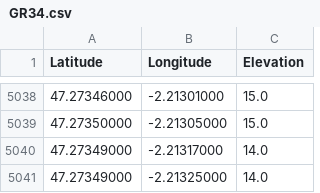
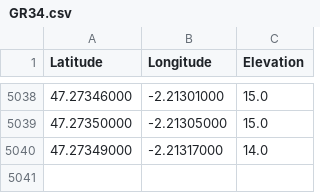
Before and after one commit to ultravioo/off_the_cliff, a CSV file: db/GR34.csv, drawn as a sheet; only a part is shown, gaps mark what is left out; the diff names each change by its address in the sheet, - before the commit and + after, or states it on an @@ line.

```diff
--- a/db/GR34.csv
+++ b/db/GR34.csv
-row 5041: 47.27349000 | -2.21325000 | 14.0
```
Also changed, not shown: db/roraima.csv, db/siete.csv.
